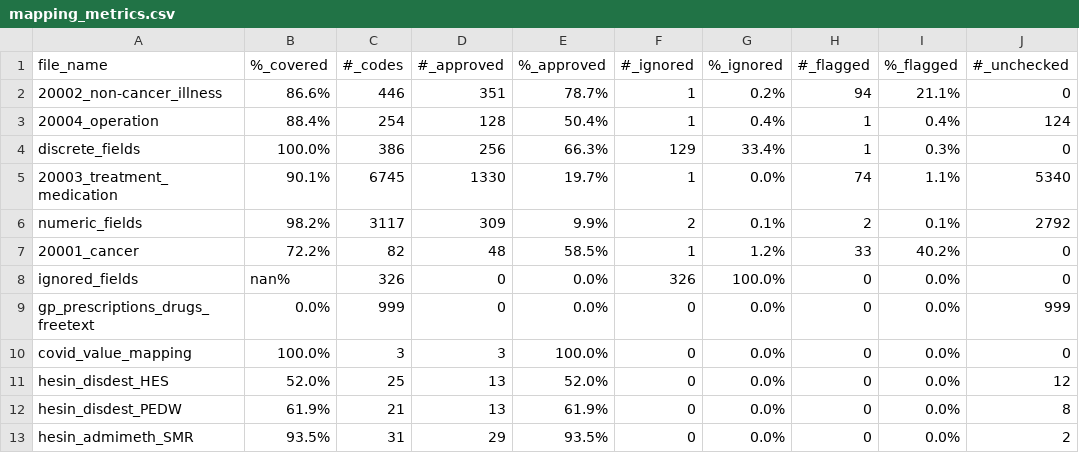
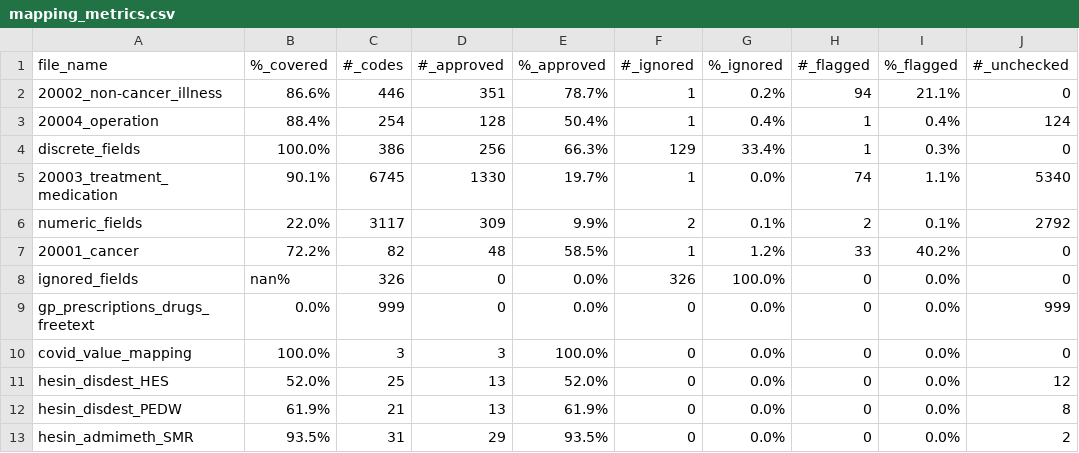
Before and after one commit to EHDEN/ETL-UK-Biobank, a CSV file: resources/mapping_metrics.csv, drawn as a sheet; only a part is shown; the diff names each change by its address in the sheet, - before the commit and + after, or states it on an @@ line.

```diff
--- a/resources/mapping_metrics.csv
+++ b/resources/mapping_metrics.csv
-B6 (%_covered): 98.2%
+B6 (%_covered): 22.0%
```
Also changed, not shown: resources/baseline_field_mapping/discrete_fields.csv, 1 other file.
